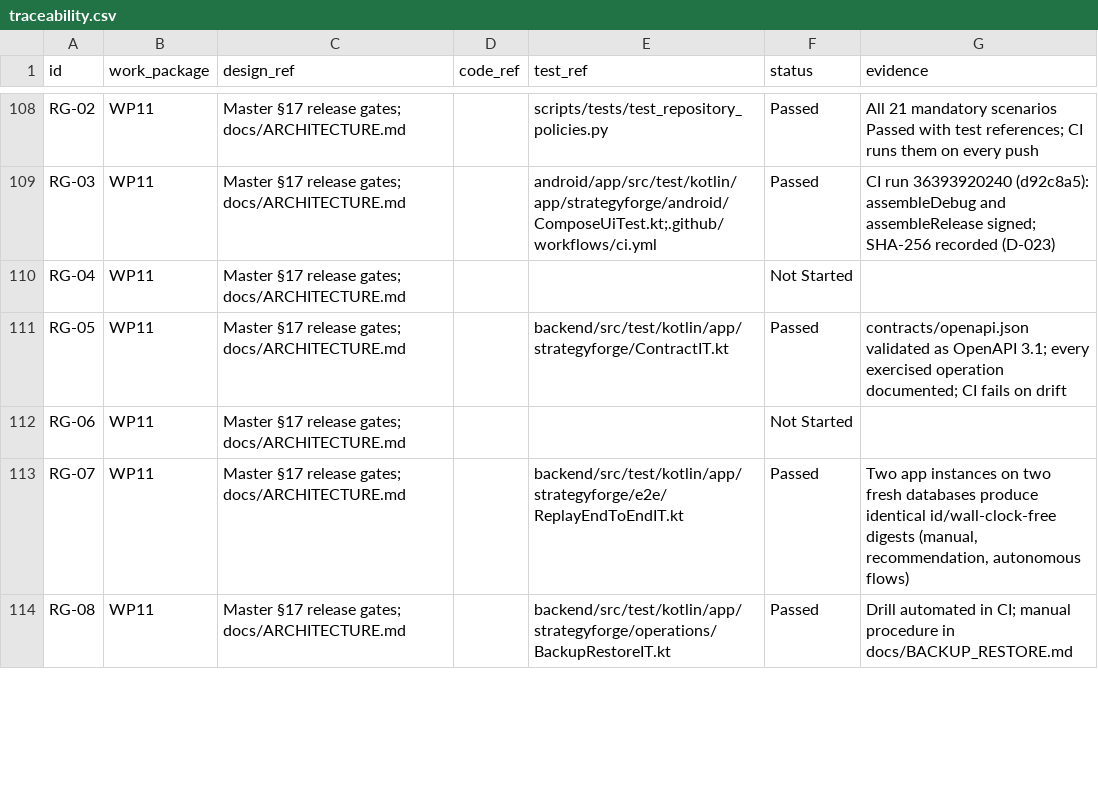
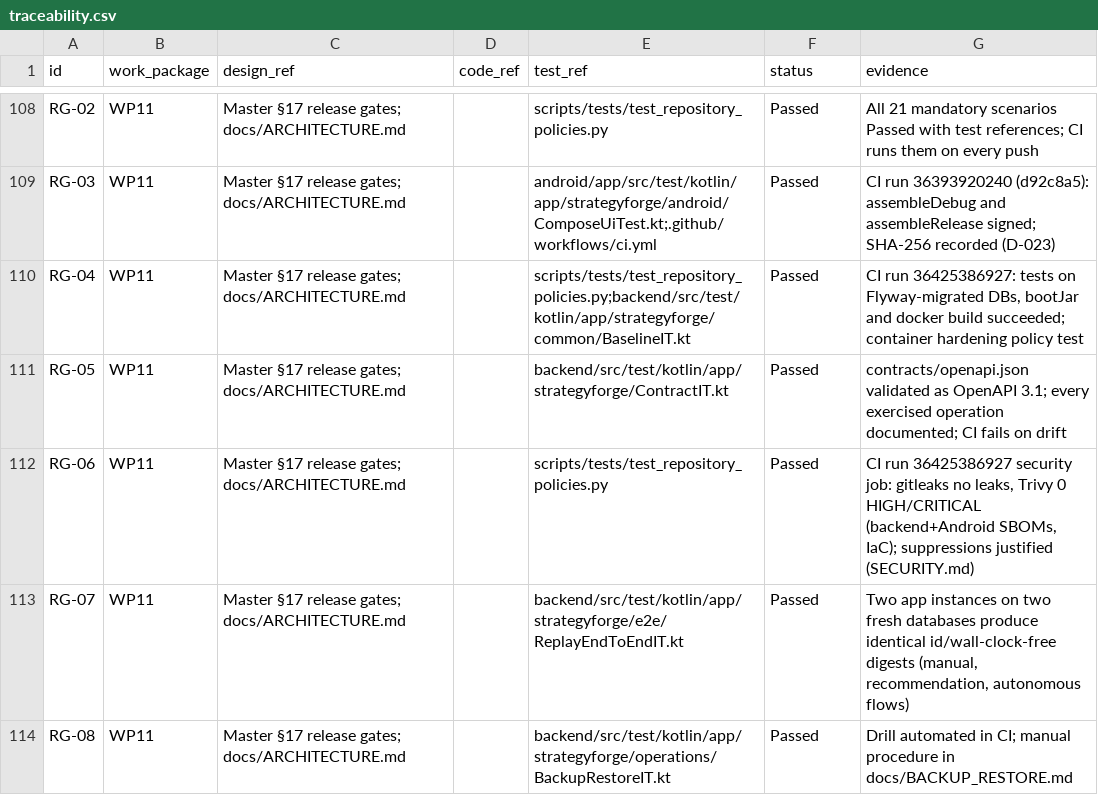
Before and after one commit to jmb2025-hash/strategyforge-ai, a CSV file: docs/traceability.csv, drawn as a sheet; only a part is shown, gaps mark what is left out.

```diff
--- a/docs/traceability.csv
+++ b/docs/traceability.csv
@@ -109,5 +109,5 @@ RG-02,WP11,Master §17 release gates; docs/ARCHITECTURE.md,,scripts/tests/test_r
 RG-03,WP11,Master §17 release gates; docs/ARCHITECTURE.md,,android/app/src/test/kotlin/app/strategyforge/android/ComposeUiTest.kt;.github/workflows/ci.yml,Passed,CI run 36393920240 (d92c8a5): assembleDebug and assembleRelease signed; SHA-256 recorded (D-023)
-RG-04,WP11,Master §17 release gates; docs/ARCHITECTURE.md,,,Not Started,
+RG-04,WP11,Master §17 release gates; docs/ARCHITECTURE.md,,scripts/tests/test_repository_policies.py;backend/src/test/kotlin/app/strategyforge/common/BaselineIT.kt,Passed,"CI run 36425386927: tests on Flyway-migrated DBs, bootJar and docker build succeeded; container hardening policy test"
 RG-05,WP11,Master §17 release gates; docs/ARCHITECTURE.md,,backend/src/test/kotlin/app/strategyforge/ContractIT.kt,Passed,contracts/openapi.json validated as OpenAPI 3.1; every exercised operation documented; CI fails on drift
-RG-06,WP11,Master §17 release gates; docs/ARCHITECTURE.md,,,Not Started,
+RG-06,WP11,Master §17 release gates; docs/ARCHITECTURE.md,,scripts/tests/test_repository_policies.py,Passed,"CI run 36425386927 security job: gitleaks no leaks, Trivy 0 HIGH/CRITICAL (backend+Android SBOMs, IaC); suppressions justified (SECURITY.md)"
 RG-07,WP11,Master §17 release gates; docs/ARCHITECTURE.md,,backend/src/test/kotlin/app/strategyforge/e2e/ReplayEndToEndIT.kt,Passed,"Two app instances on two fresh databases produce identical id/wall-clock-free digests (manual, recommendation, autonomous flows)"
```
Also changed, not shown: 5 other files.
